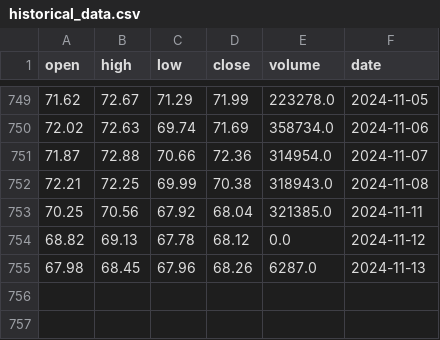
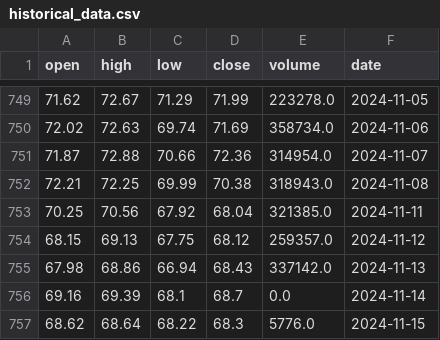
Before and after one commit to AnatolPoiata/oilforecast, a CSV file: historical_data.csv, drawn as a sheet; only a part is shown, gaps mark what is left out.

```diff
--- a/historical_data.csv
+++ b/historical_data.csv
@@ -753,3 +753,5 @@ open,high,low,close,volume,date
 70.25,70.56,67.92,68.04,321385.0,2024-11-11
-68.82,69.13,67.78,68.12,0.0,2024-11-12
-67.98,68.45,67.96,68.26,6287.0,2024-11-13
+68.15,69.13,67.75,68.12,259357.0,2024-11-12
+67.98,68.86,66.94,68.43,337142.0,2024-11-13
+69.16,69.39,68.1,68.7,0.0,2024-11-14
+68.62,68.64,68.22,68.3,5776.0,2024-11-15
```
Also changed, not shown: forecast_data.csv.
